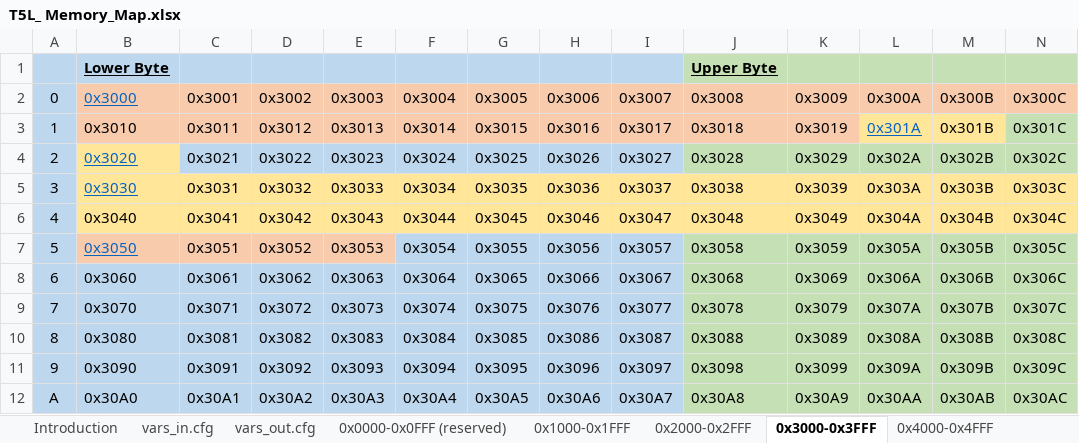
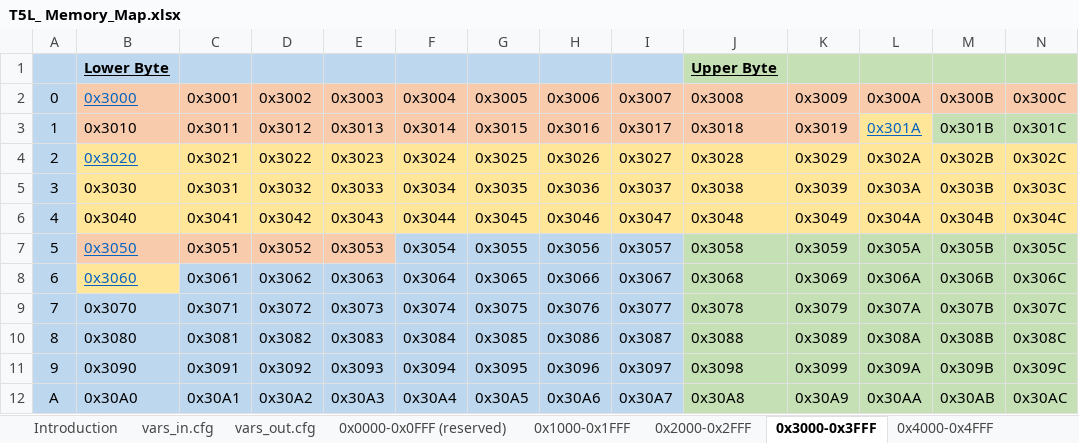
Before and after one commit to Thinkersbluff/DGUS-Reloaded_for_CR6-DWIN-SET_Component, an Excel workbook: project/DGUSTools & References/T5L_ Memory_Map.xlsx, sheet 0x3000-0x3FFF, drawn as a sheet; only a part is shown; values as stored, in another font and other column widths than the file's, no borders; the diff covers the shown part only; the diff names each change by its address in the sheet, - before the commit and + after, or states it on an @@ line.

Commit message:
Finishes fix of bug#56 and updates release notes  + memory map
Updated release notes and T5L_MemoryMap.xlsx.
Replaced a couple of buttons on the Auto Leveling screen, while troubleshooting bug#56.

```diff
--- a/project/DGUSTools & References/T5L_ Memory_Map.xlsx (sheet 0x3000-0x3FFF)
+++ b/project/DGUSTools & References/T5L_ Memory_Map.xlsx (sheet 0x3000-0x3FFF)
-M3 fill: #FFE699
+M3 fill: #C5E0B4
-C4:I4 fill: #BDD7EE
+C4:I4 fill: #FFE699
-J4:N4 fill: #C5E0B4
+J4:N4 fill: #FFE699
@@ B5 underline: on → off, text colour: #0563C1 → black @@
@@ B8 fill: #BDD7EE → #FFE699, underline: off → on, text colour: black → #0563C1 @@
```
Also changed, not shown: cell formats elsewhere in this sheet, sheet vars_out.cfg, 34 other files.
